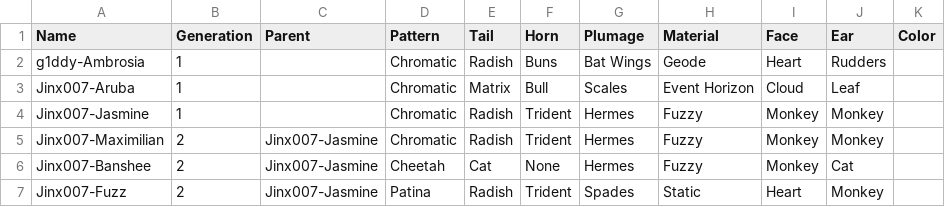
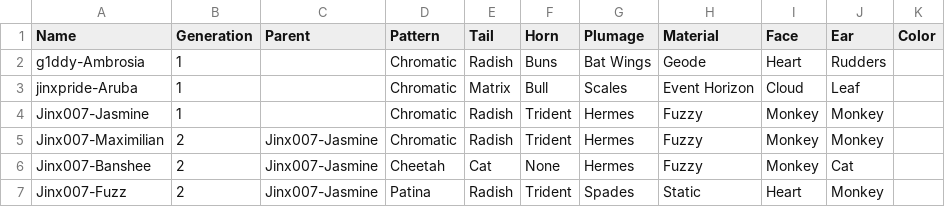
Before and after one commit to g1ddy/PeridotArchetypeFinder, a CSV file: assets/External.csv, drawn as a sheet; only a part is shown.

Commit message:
alias for pride month dot

```diff
--- a/assets/External.csv
+++ b/assets/External.csv
@@ -2,3 +2,3 @@ Name,Generation,Parent,Pattern,Tail,Horn,Plumage,Material,Face,Ear,Color
 g1ddy-Ambrosia,1,,Chromatic,Radish,Buns,Bat Wings,Geode,Heart,Rudders
-Jinx007-Aruba,1,,Chromatic,Matrix,Bull,Scales,Event Horizon,Cloud,Leaf,
+jinxpride-Aruba,1,,Chromatic,Matrix,Bull,Scales,Event Horizon,Cloud,Leaf,
 Jinx007-Jasmine,1,,Chromatic,Radish,Trident,Hermes,Fuzzy,Monkey,Monkey,
```
